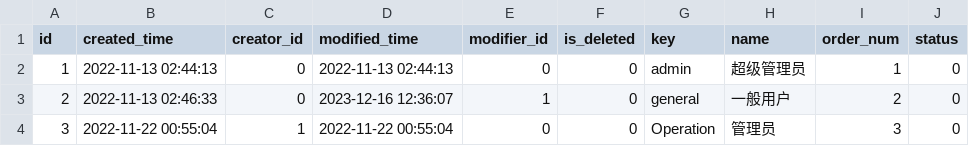
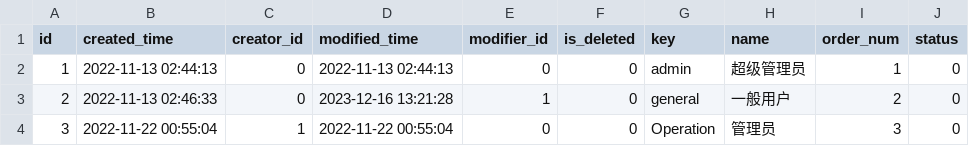
Before and after one commit to meinvtuzai/fastapi_vue, a CSV file: backend/app/db/init_data/t_roles.csv, drawn as a sheet.

```diff
--- a/backend/app/db/init_data/t_roles.csv
+++ b/backend/app/db/init_data/t_roles.csv
@@ -2,3 +2,3 @@ id,created_time,creator_id,modified_time,modifier_id,is_deleted,key,name,order_n
 1,2022-11-13 02:44:13,0,2022-11-13 02:44:13,0,0,admin,超级管理员,1,0
-2,2022-11-13 02:46:33,0,2023-12-16 12:36:07,1,0,general,一般用户,2,0
+2,2022-11-13 02:46:33,0,2023-12-16 13:21:28,1,0,general,一般用户,2,0
 3,2022-11-22 00:55:04,1,2022-11-22 00:55:04,0,0,Operation,管理员,3,0
```
Also changed, not shown: backend/app/db/init_data/t_job.csv, backend/app/db/init_data/t_role_menu.csv, 3 other files.
